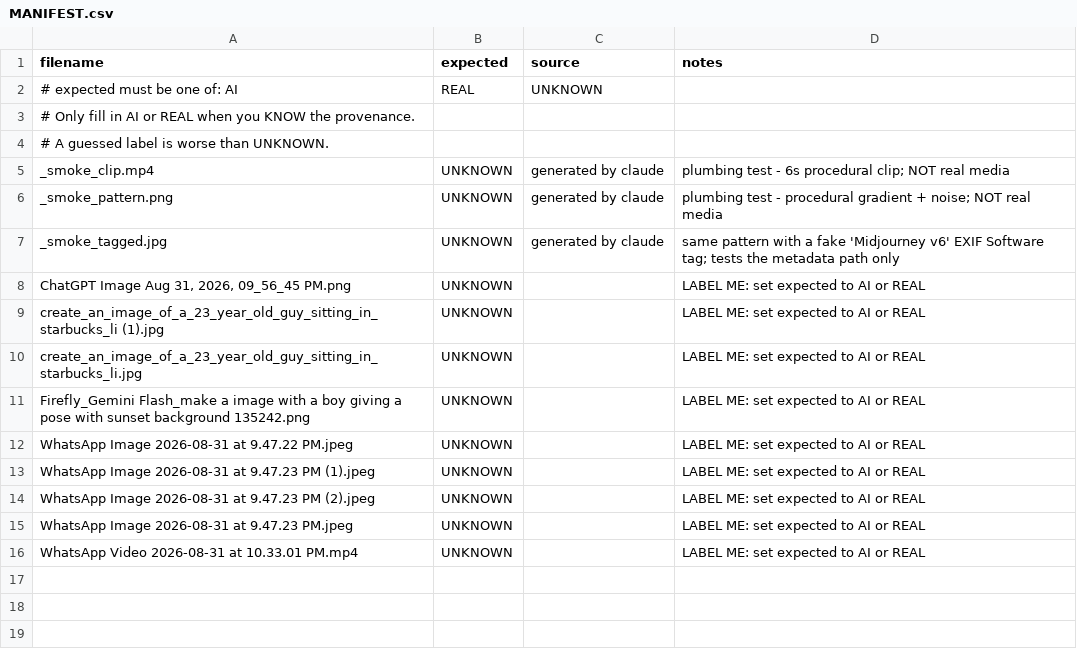
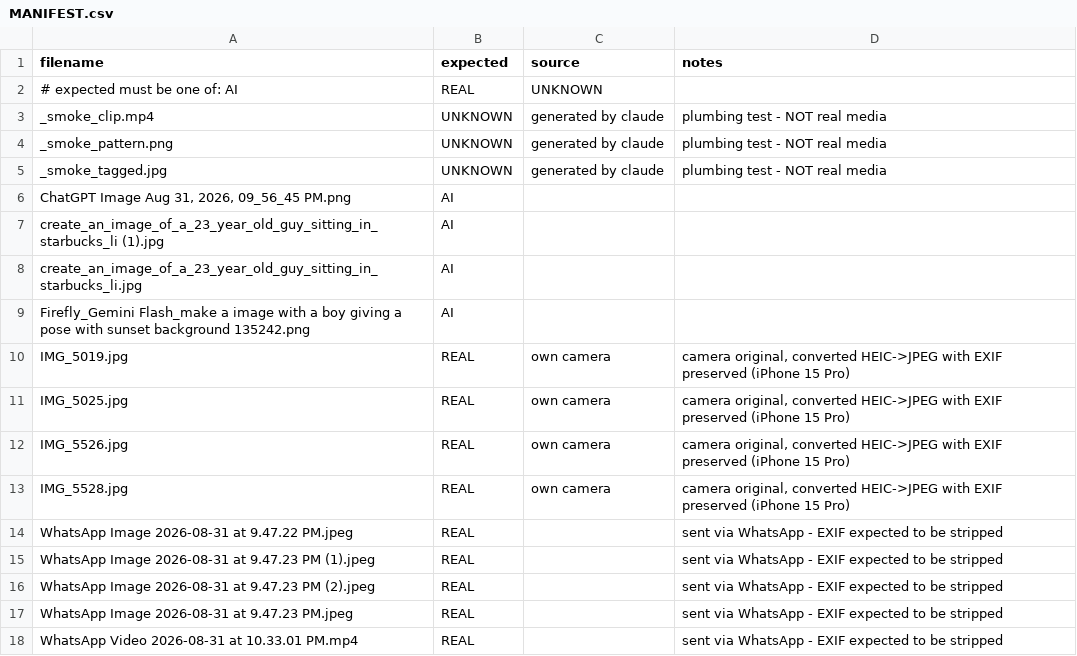
Before and after one commit to dhruvsaraf05/VidTrust-AI, a CSV file: backend/samples/MANIFEST.csv, drawn as a sheet.

```diff
--- a/backend/samples/MANIFEST.csv
+++ b/backend/samples/MANIFEST.csv
@@ -2,15 +2,17 @@ filename,expected,source,notes
 # expected must be one of: AI, REAL, UNKNOWN
-# Only fill in AI or REAL when you KNOW the provenance.
-# A guessed label is worse than UNKNOWN.
-_smoke_clip.mp4,UNKNOWN,generated by claude,plumbing test - 6s procedural clip; NOT real media
-_smoke_pattern.png,UNKNOWN,generated by claude,plumbing test - procedural gradient + noise; NOT real media
-_smoke_tagged.jpg,UNKNOWN,generated by claude,same pattern with a fake 'Midjourney v6' EXIF Software tag; tests the metadata path only
-"ChatGPT Image Aug 31, 2026, 09_56_45 PM.png",UNKNOWN,,LABEL ME: set expected to AI or REAL
-create_an_image_of_a_23_year_old_guy_sitting_in_starbucks_li (1).jpg,UNKNOWN,,LABEL ME: set expected to AI or REAL
-create_an_image_of_a_23_year_old_guy_sitting_in_starbucks_li.jpg,UNKNOWN,,LABEL ME: set expected to AI or REAL
-Firefly_Gemini Flash_make a image with a boy giving a pose with sunset background  135242.png,UNKNOWN,,LABEL ME: set expected to AI or REAL
-WhatsApp Image 2026-08-31 at 9.47.22 PM.jpeg,UNKNOWN,,LABEL ME: set expected to AI or REAL
-WhatsApp Image 2026-08-31 at 9.47.23 PM (1).jpeg,UNKNOWN,,LABEL ME: set expected to AI or REAL
-WhatsApp Image 2026-08-31 at 9.47.23 PM (2).jpeg,UNKNOWN,,LABEL ME: set expected to AI or REAL
-WhatsApp Image 2026-08-31 at 9.47.23 PM.jpeg,UNKNOWN,,LABEL ME: set expected to AI or REAL
-WhatsApp Video 2026-08-31 at 10.33.01 PM.mp4,UNKNOWN,,LABEL ME: set expected to AI or REAL
+_smoke_clip.mp4,UNKNOWN,generated by claude,plumbing test - NOT real media
+_smoke_pattern.png,UNKNOWN,generated by claude,plumbing test - NOT real media
+_smoke_tagged.jpg,UNKNOWN,generated by claude,plumbing test - NOT real media
+"ChatGPT Image Aug 31, 2026, 09_56_45 PM.png",AI,,
+create_an_image_of_a_23_year_old_guy_sitting_in_starbucks_li (1).jpg,AI,,
+create_an_image_of_a_23_year_old_guy_sitting_in_starbucks_li.jpg,AI,,
+Firefly_Gemini Flash_make a image with a boy giving a pose with sunset background  135242.png,AI,,
+IMG_5019.jpg,REAL,own camera,"camera original, converted HEIC->JPEG with EXIF preserved (iPhone 15 Pro)"
+IMG_5025.jpg,REAL,own camera,"camera original, converted HEIC->JPEG with EXIF preserved (iPhone 15 Pro)"
+IMG_5526.jpg,REAL,own camera,"camera original, converted HEIC->JPEG with EXIF preserved (iPhone 15 Pro)"
+IMG_5528.jpg,REAL,own camera,"camera original, converted HEIC->JPEG with EXIF preserved (iPhone 15 Pro)"
+WhatsApp Image 2026-08-31 at 9.47.22 PM.jpeg,REAL,,sent via WhatsApp - EXIF expected to be stripped
+WhatsApp Image 2026-08-31 at 9.47.23 PM (1).jpeg,REAL,,sent via WhatsApp - EXIF expected to be stripped
+WhatsApp Image 2026-08-31 at 9.47.23 PM (2).jpeg,REAL,,sent via WhatsApp - EXIF expected to be stripped
+WhatsApp Image 2026-08-31 at 9.47.23 PM.jpeg,REAL,,sent via WhatsApp - EXIF expected to be stripped
+WhatsApp Video 2026-08-31 at 10.33.01 PM.mp4,REAL,,sent via WhatsApp - EXIF expected to be stripped
```
Also changed, not shown: 8 other files.
